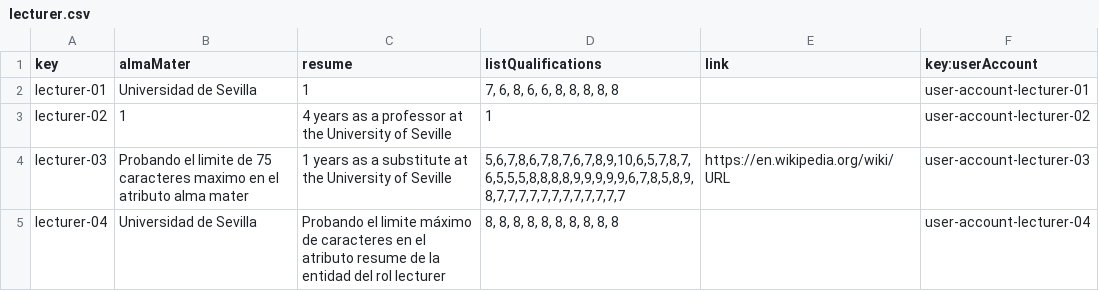
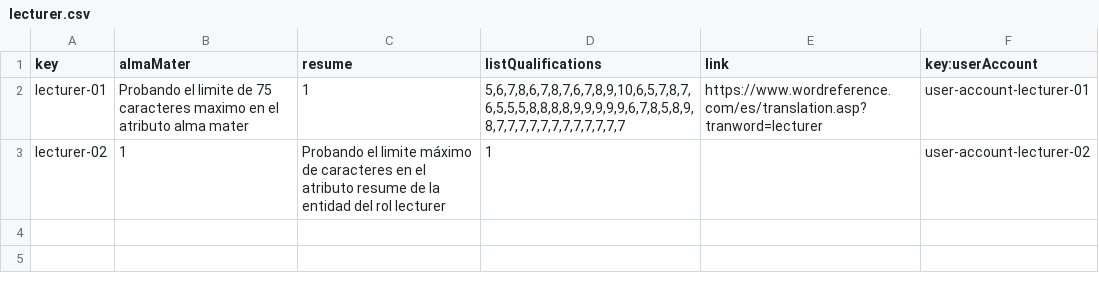
Before and after one commit to Dp2-C1-04-08/Dp2-C1-04-08, a CSV file: src/main/webapp/WEB-INF/resources/sample-data/lecturer.csv, drawn as a sheet.

```diff
--- a/src/main/webapp/WEB-INF/resources/sample-data/lecturer.csv
+++ b/src/main/webapp/WEB-INF/resources/sample-data/lecturer.csv
@@ -1,5 +1,3 @@
 key,almaMater,resume,listQualifications,link,key:userAccount
-lecturer-01,"Universidad de Sevilla","1","7, 6, 8, 6, 6, 8, 8, 8, 8, 8",,user-account-lecturer-01
-lecturer-02,"1","4 years as a professor at the University of Seville","1",,user-account-lecturer-02
-lecturer-03,"Probando el limite de 75 caracteres maximo en el atributo alma mater       ","1 years as a substitute at the University of Seville","5,6,7,8,6,7,8,7,6,7,8,9,10,6,5,7,8,7,6,5,5,5,8,8,8,8,9,9,9,9,9,6,7,8,5,8,9,8,7,7,7,7,7,7,7,7,7,7,7,7",https://en.wikipedia.org/wiki/URL,user-account-lecturer-03
-lecturer-04,"Universidad de Sevilla","       Probando el limite máximo de caracteres en el atributo resume de la entidad del rol lecturer","8, 8, 8, 8, 8, 8, 8, 8, 8, 8",,user-account-lecturer-04
+lecturer-01,"Probando el limite de 75 caracteres maximo en el atributo alma mater       ","1","5,6,7,8,6,7,8,7,6,7,8,9,10,6,5,7,8,7,6,5,5,5,8,8,8,8,9,9,9,9,9,6,7,8,5,8,9,8,7,7,7,7,7,7,7,7,7,7,7,7",https://www.wordreference.com/es/translation.asp?tranword=lecturer,user-account-lecturer-01
+lecturer-02,"1","       Probando el limite máximo de caracteres en el atributo resume de la entidad del rol lecturer","1",,user-account-lecturer-02
```
Also changed, not shown: src/main/webapp/WEB-INF/resources/sample-data/user-account.csv, 1 other file.
